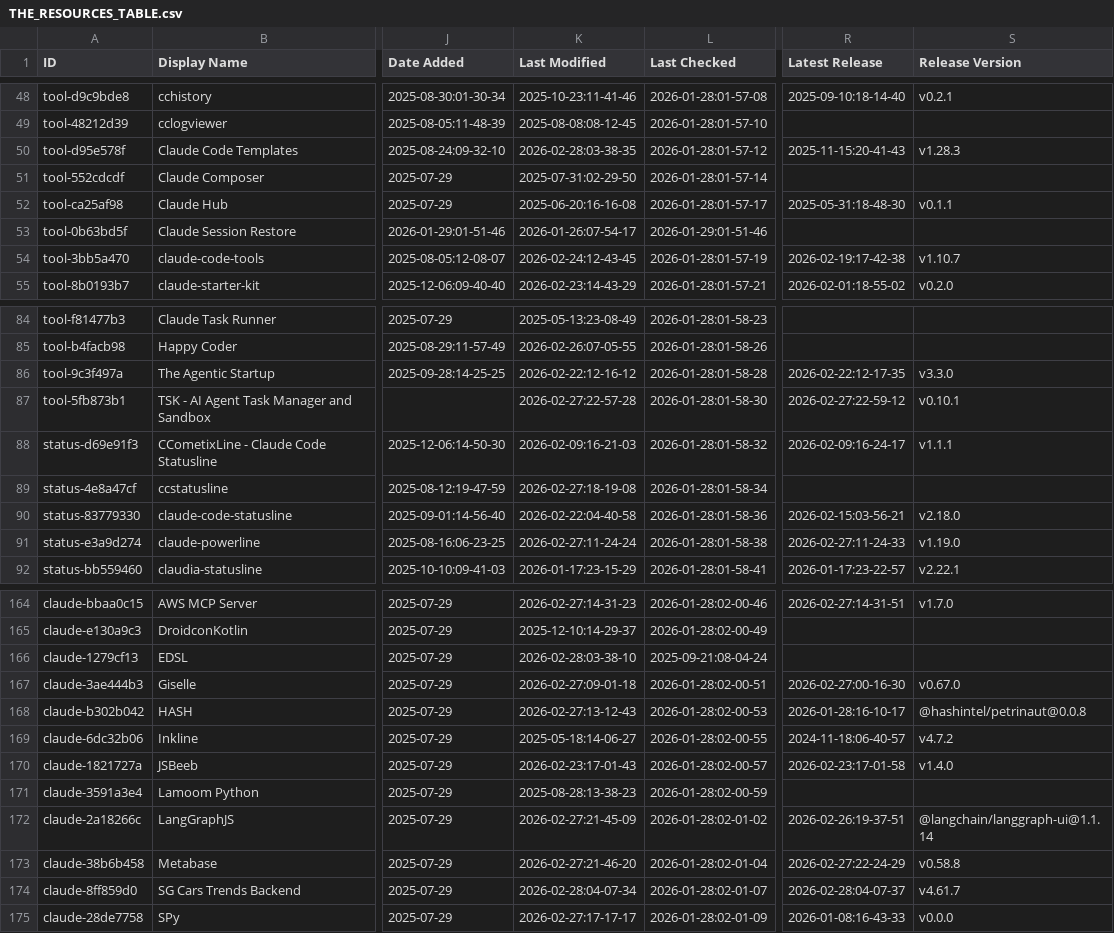
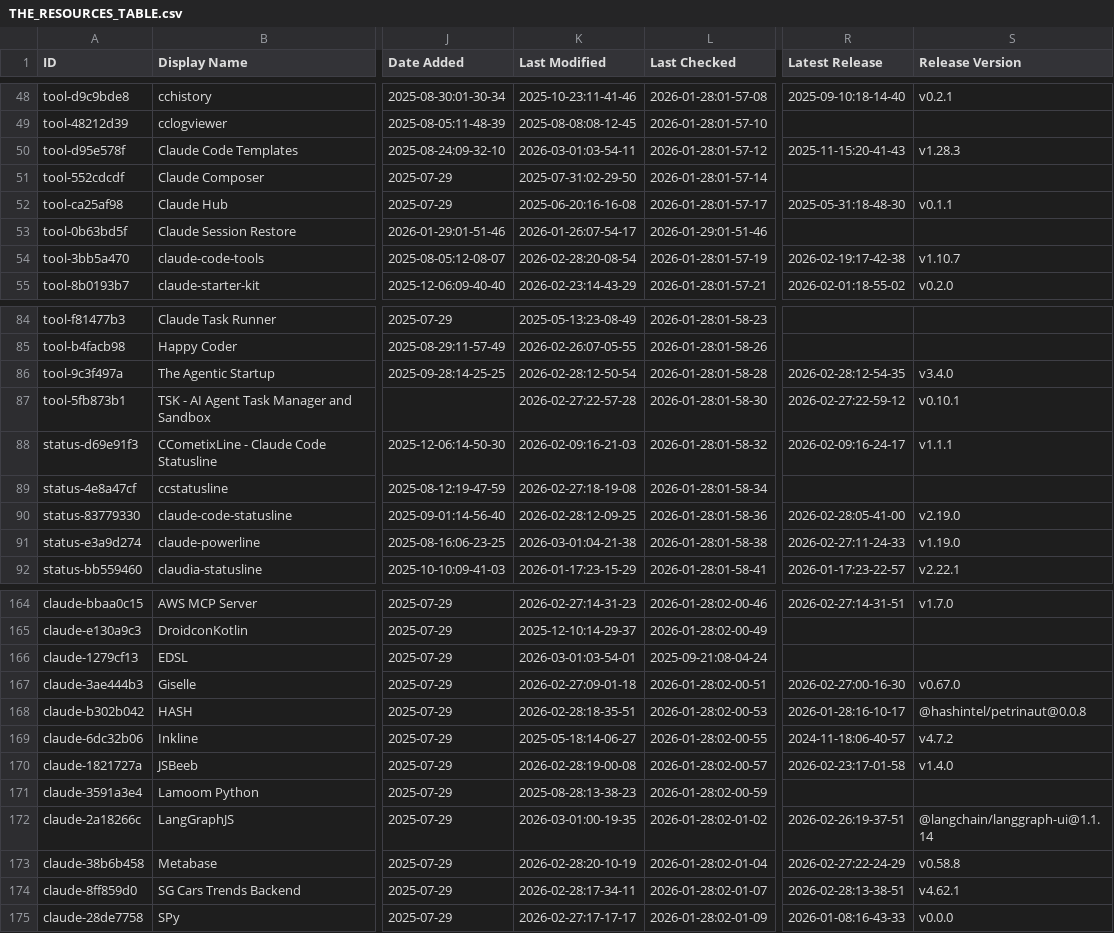
Before and after one commit to tiennh93/awesome-claude-code, a CSV file: THE_RESOURCES_TABLE.csv, drawn as a sheet; only a part is shown, gaps mark what is left out; the diff covers the shown part only; the diff names each change by its address in the sheet, - before the commit and + after, or states it on an @@ line.

```diff
--- a/THE_RESOURCES_TABLE.csv
+++ b/THE_RESOURCES_TABLE.csv
-K50 (Last Modified): 2026-02-28:03-38-35
+K50 (Last Modified): 2026-03-01:03-54-11
-K54 (Last Modified): 2026-02-24:12-43-45
+K54 (Last Modified): 2026-02-28:20-08-54
-K86 (Last Modified): 2026-02-22:12-16-12
+K86 (Last Modified): 2026-02-28:12-50-54
-R86 (Latest Release): 2026-02-22:12-17-35
+R86 (Latest Release): 2026-02-28:12-54-35
-S86 (Release Version): v3.3.0
+S86 (Release Version): v3.4.0
-K90 (Last Modified): 2026-02-22:04-40-58
+K90 (Last Modified): 2026-02-28:12-09-25
-R90 (Latest Release): 2026-02-15:03-56-21
+R90 (Latest Release): 2026-02-28:05-41-00
-S90 (Release Version): v2.18.0
+S90 (Release Version): v2.19.0
-K91 (Last Modified): 2026-02-27:11-24-24
+K91 (Last Modified): 2026-03-01:04-21-38
-K166 (Last Modified): 2026-02-28:03-38-10
+K166 (Last Modified): 2026-03-01:03-54-01
-K168 (Last Modified): 2026-02-27:13-12-43
+K168 (Last Modified): 2026-02-28:18-35-51
-K170 (Last Modified): 2026-02-23:17-01-43
+K170 (Last Modified): 2026-02-28:19-00-08
-K172 (Last Modified): 2026-02-27:21-45-09
+K172 (Last Modified): 2026-03-01:00-19-35
-K173 (Last Modified): 2026-02-27:21-46-20
+K173 (Last Modified): 2026-02-28:20-10-19
-K174 (Last Modified): 2026-02-28:04-07-34
+K174 (Last Modified): 2026-02-28:17-34-11
-R174 (Latest Release): 2026-02-28:04-07-37
+R174 (Latest Release): 2026-02-28:13-38-51
-S174 (Release Version): v4.61.7
+S174 (Release Version): v4.62.1
```
Also changed, not shown: 14 edited cells elsewhere in this file.
